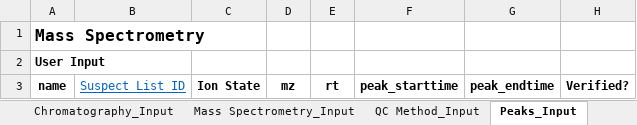
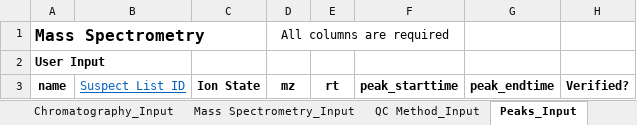
Before and after one commit to usnistgov/NISTPFAS, an Excel workbook: methodreportingtool/NTA Method Reporting Tool.xlsm, sheet Peaks_Input, drawn as a sheet; values as stored, in another font and other column widths than the file's, no borders; charts and pictures not drawn; the diff names each change by its address in the sheet, - before the commit and + after, or states it on an @@ line.

```diff
--- a/methodreportingtool/NTA Method Reporting Tool.xlsm (sheet Peaks_Input)
+++ b/methodreportingtool/NTA Method Reporting Tool.xlsm (sheet Peaks_Input)
-D1: (empty)
+D1: All columns are required
+D1:F1 merged
```
Also changed, not shown: sheet Chromatography_Input, sheet Mass Spectrometry_Input, sheet Run, sheet Sample_Input, sheet QC Method_Input, formulas that keep their value, charts or pictures, 1 other file.
